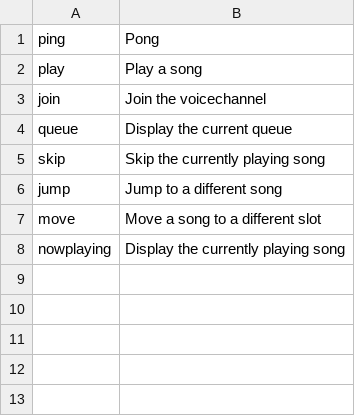
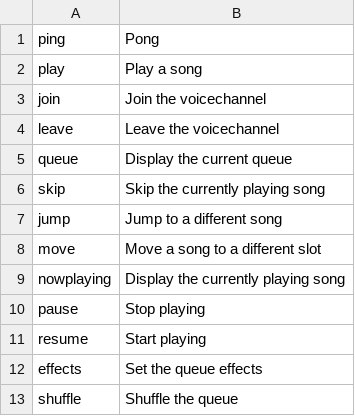
Before and after one commit to whoactuallycares/discord-bot, a CSV file: commands.csv, drawn as a sheet; the diff names each change by its address in the sheet, - before the commit and + after, or states it on an @@ line.

Commit message:
feat: new commands

```diff
--- a/commands.csv
+++ b/commands.csv
+row 4: leave | Leave the voicechannel
+row 10: pause | Stop playing
+row 11: resume | Start playing
+row 12: effects | Set the queue effects
+row 13: shuffle | Shuffle the queue
```
Also changed, not shown: 1 other file.
